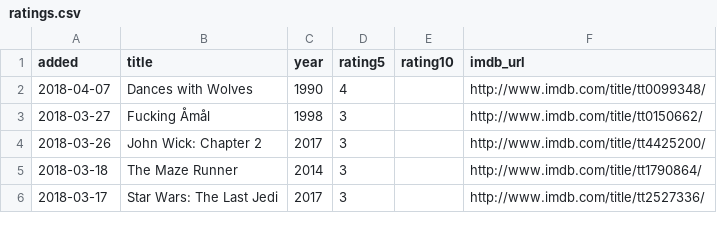
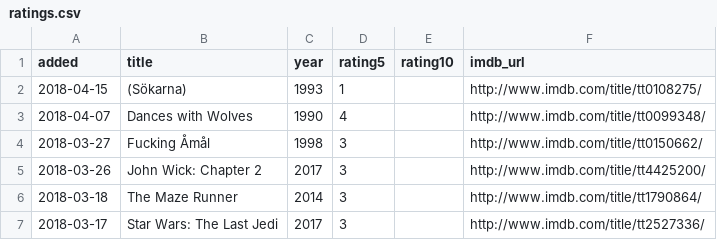
Before and after one commit to matachi/movie-diary, a CSV file: ratings.csv, drawn as a sheet; only a part is shown.

```diff
--- a/ratings.csv
+++ b/ratings.csv
@@ -1,2 +1,3 @@
 added,title,year,rating5,rating10,imdb_url
+"2018-04-15","(Sökarna)","1993","1","","http://www.imdb.com/title/tt0108275/"
 "2018-04-07","Dances with Wolves","1990","4","","http://www.imdb.com/title/tt0099348/"
```
Also changed, not shown: 1 other file.
